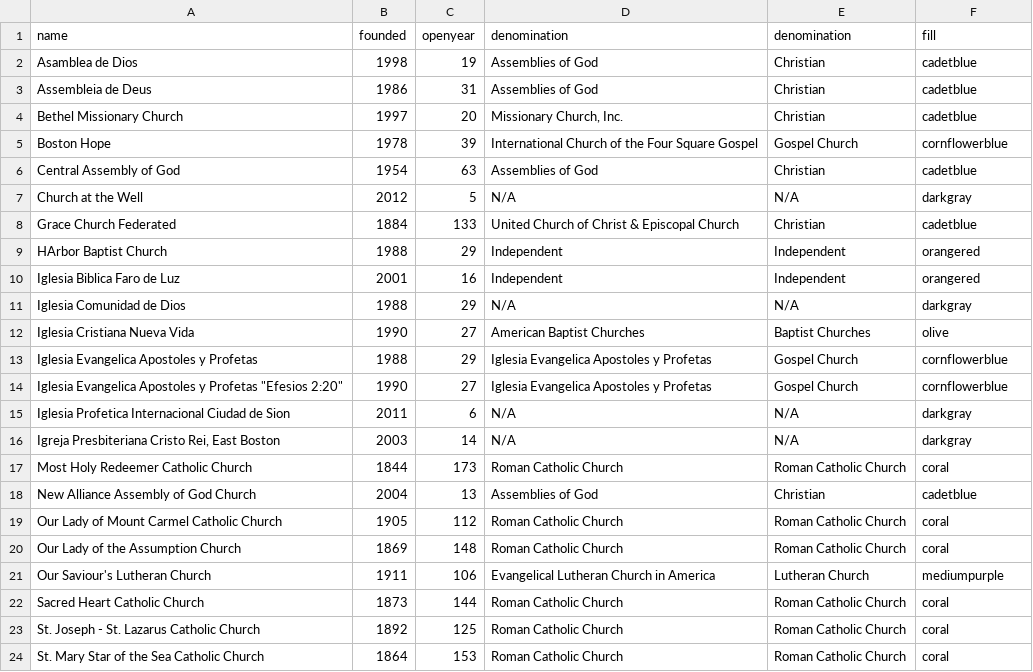
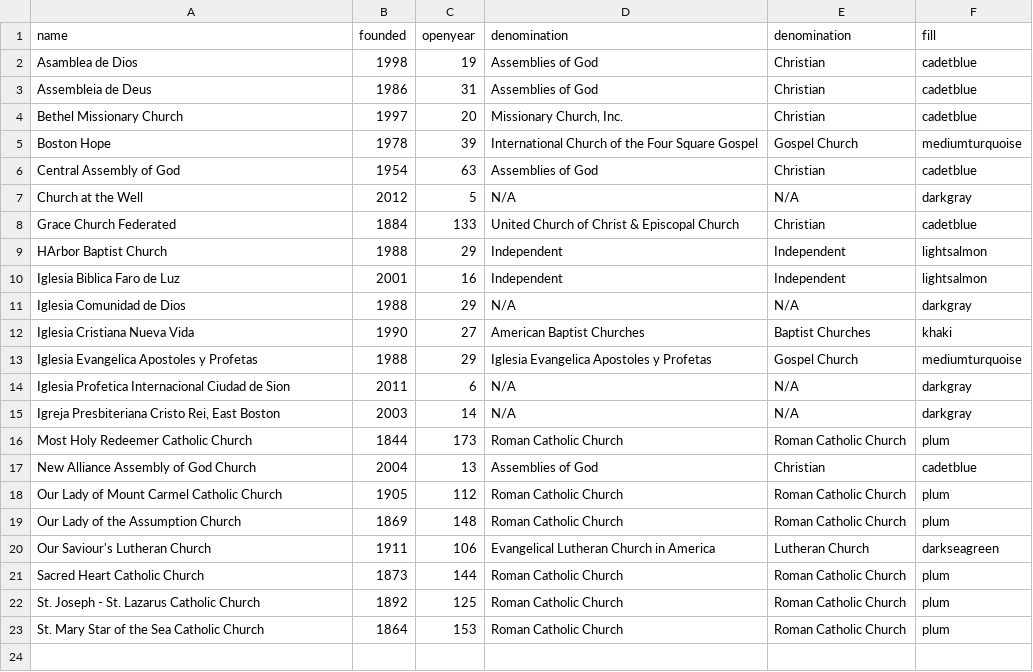
Before and after one commit to ZiyiZhao93/FinalEastBoston, a CSV file: csv/church-year.csv, drawn as a sheet.

```diff
--- a/csv/church-year.csv
+++ b/csv/church-year.csv
@@ -4,3 +4,3 @@ Assembleia de Deus,1986,31,Assemblies of God,Christian,cadetblue
 Bethel Missionary Church,1997,20,"Missionary Church, Inc.",Christian,cadetblue
-Boston Hope,1978,39,International Church of the Four Square Gospel,Gospel Church,cornflowerblue
+Boston Hope,1978,39,International Church of the Four Square Gospel,Gospel Church,mediumturquoise
 Central Assembly of God,1954,63,Assemblies of God,Christian,cadetblue
@@ -8,17 +8,16 @@ Church at the Well,2012,5,N/A,N/A,darkgray
 Grace Church Federated,1884,133,United Church of Christ & Episcopal Church,Christian,cadetblue
-HArbor Baptist Church,1988,29,Independent,Independent,orangered
-Iglesia Biblica Faro de Luz,2001,16,Independent,Independent,orangered
+HArbor Baptist Church,1988,29,Independent,Independent,lightsalmon
+Iglesia Biblica Faro de Luz,2001,16,Independent,Independent,lightsalmon
 Iglesia Comunidad de Dios,1988,29,N/A,N/A,darkgray
-Iglesia Cristiana Nueva Vida,1990,27,American Baptist Churches,Baptist Churches,olive
-Iglesia Evangelica Apostoles y Profetas,1988,29,Iglesia Evangelica Apostoles y Profetas,Gospel Church,cornflowerblue
-"Iglesia Evangelica Apostoles y Profetas ""Efesios 2:20""",1990,27,Iglesia Evangelica Apostoles y Profetas,Gospel Church,cornflowerblue
+Iglesia Cristiana Nueva Vida,1990,27,American Baptist Churches,Baptist Churches,khaki
+Iglesia Evangelica Apostoles y Profetas,1988,29,Iglesia Evangelica Apostoles y Profetas,Gospel Church,mediumturquoise
 Iglesia Profetica Internacional Ciudad de Sion,2011,6,N/A,N/A,darkgray
 "Igreja Presbiteriana Cristo Rei, East Boston",2003,14,N/A,N/A,darkgray
-Most Holy Redeemer Catholic Church,1844,173,Roman Catholic Church,Roman Catholic Church,coral
+Most Holy Redeemer Catholic Church,1844,173,Roman Catholic Church,Roman Catholic Church,plum
 New Alliance Assembly of God Church,2004,13,Assemblies of God,Christian,cadetblue
-Our Lady of Mount Carmel Catholic Church,1905,112,Roman Catholic Church,Roman Catholic Church,coral
-Our Lady of the Assumption Church,1869,148,Roman Catholic Church,Roman Catholic Church,coral
-Our Saviour's Lutheran Church,1911,106,Evangelical Lutheran Church in America,Lutheran Church,mediumpurple
-Sacred Heart Catholic Church,1873,144,Roman Catholic Church,Roman Catholic Church,coral
-St. Joseph - St. Lazarus Catholic Church,1892,125,Roman Catholic Church,Roman Catholic Church,coral
-St. Mary Star of the Sea Catholic Church,1864,153,Roman Catholic Church,Roman Catholic Church,coral
+Our Lady of Mount Carmel Catholic Church,1905,112,Roman Catholic Church,Roman Catholic Church,plum
+Our Lady of the Assumption Church,1869,148,Roman Catholic Church,Roman Catholic Church,plum
+Our Saviour's Lutheran Church,1911,106,Evangelical Lutheran Church in America,Lutheran Church,darkseagreen
+Sacred Heart Catholic Church,1873,144,Roman Catholic Church,Roman Catholic Church,plum
+St. Joseph - St. Lazarus Catholic Church,1892,125,Roman Catholic Church,Roman Catholic Church,plum
+St. Mary Star of the Sea Catholic Church,1864,153,Roman Catholic Church,Roman Catholic Church,plum
```
Also changed, not shown: 9 other files.
